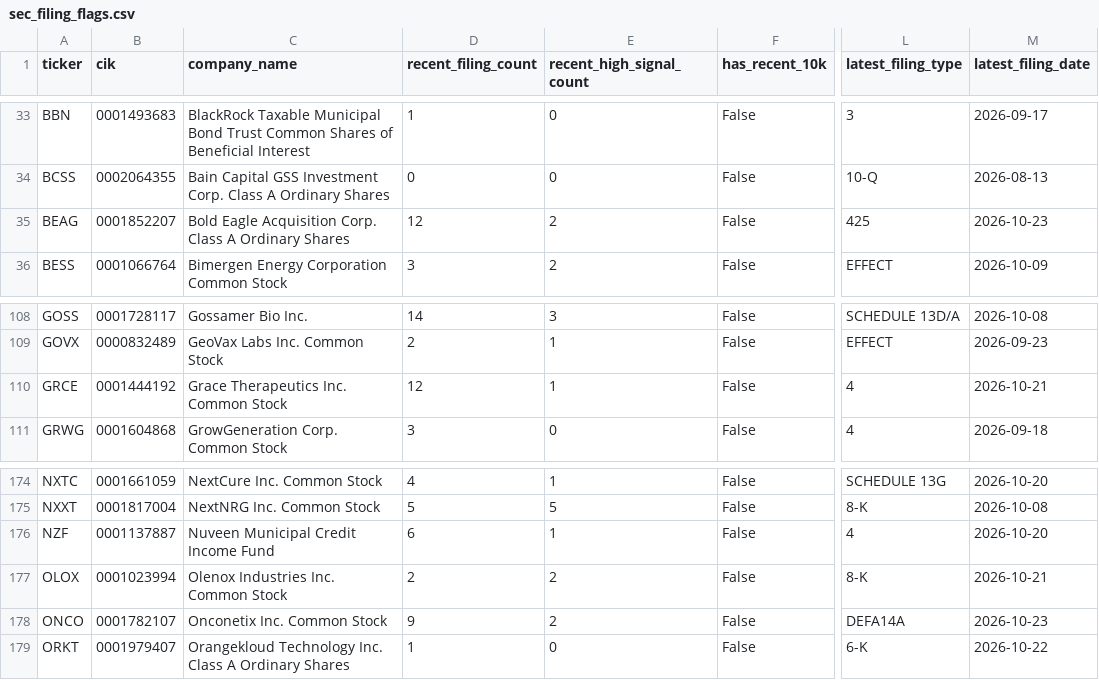
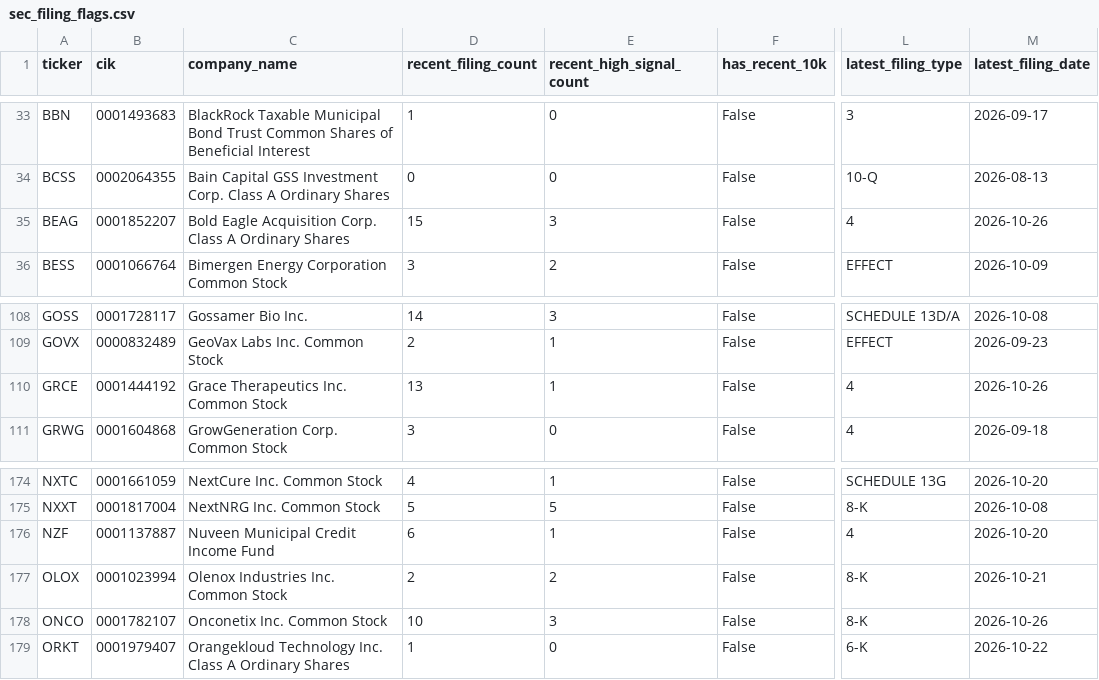
Before and after one commit to Kastnermj/mysterymachine, a CSV file: data/processed/sec_filing_flags.csv, drawn as a sheet; only a part is shown, gaps mark what is left out; the diff names each change by its address in the sheet, - before the commit and + after, or states it on an @@ line.

```diff
--- a/data/processed/sec_filing_flags.csv
+++ b/data/processed/sec_filing_flags.csv
-D35 (recent_filing_count): 12
+D35 (recent_filing_count): 15
-E35 (recent_high_signal_count): 2
+E35 (recent_high_signal_count): 3
-L35 (latest_filing_type): 425
+L35 (latest_filing_type): 4
-M35 (latest_filing_date): 2026-10-23
+M35 (latest_filing_date): 2026-10-26
-D110 (recent_filing_count): 12
+D110 (recent_filing_count): 13
-M110 (latest_filing_date): 2026-10-21
+M110 (latest_filing_date): 2026-10-26
-D178 (recent_filing_count): 9
+D178 (recent_filing_count): 10
-E178 (recent_high_signal_count): 2
+E178 (recent_high_signal_count): 3
-L178 (latest_filing_type): DEFA14A
+L178 (latest_filing_type): 8-K
-M178 (latest_filing_date): 2026-10-23
+M178 (latest_filing_date): 2026-10-26
```
Also changed, not shown: data/processed/event_shocks.csv, data/processed/price_history_features.csv, 9 other files.
